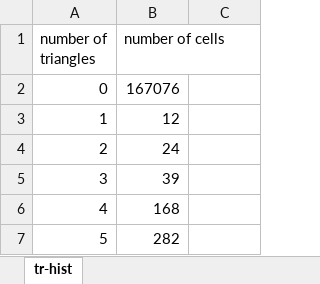
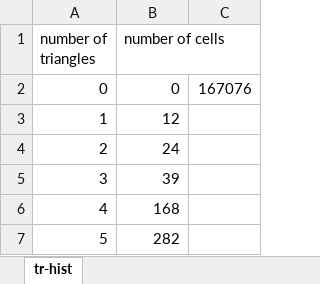
Before and after one commit to bernhardmgruber/master_thesis, an Excel workbook: latex/spreadsheets/tr_hist.xlsx, sheet tr-hist, drawn as a sheet; only a part is shown; values as stored, in another font and other column widths than the file's, no borders; charts and pictures not drawn; the diff names each change by its address in the sheet, - before the commit and + after, or states it on an @@ line.

```diff
--- a/latex/spreadsheets/tr_hist.xlsx (sheet tr-hist)
+++ b/latex/spreadsheets/tr_hist.xlsx (sheet tr-hist)
-B2 (number of cells): 167076
+B2 (number of cells): 0
-C2: (empty)
+C2: 167076
```
Also changed, not shown: charts or pictures, latex/spreadsheets/c_hist.xlsx, latex/spreadsheets/cy_hist.xlsx, 12 other files.
